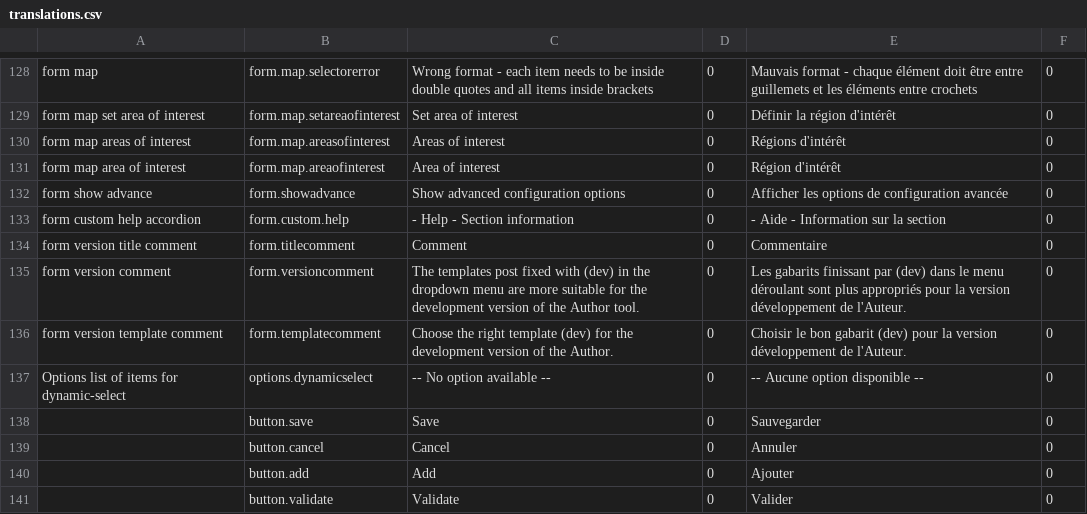
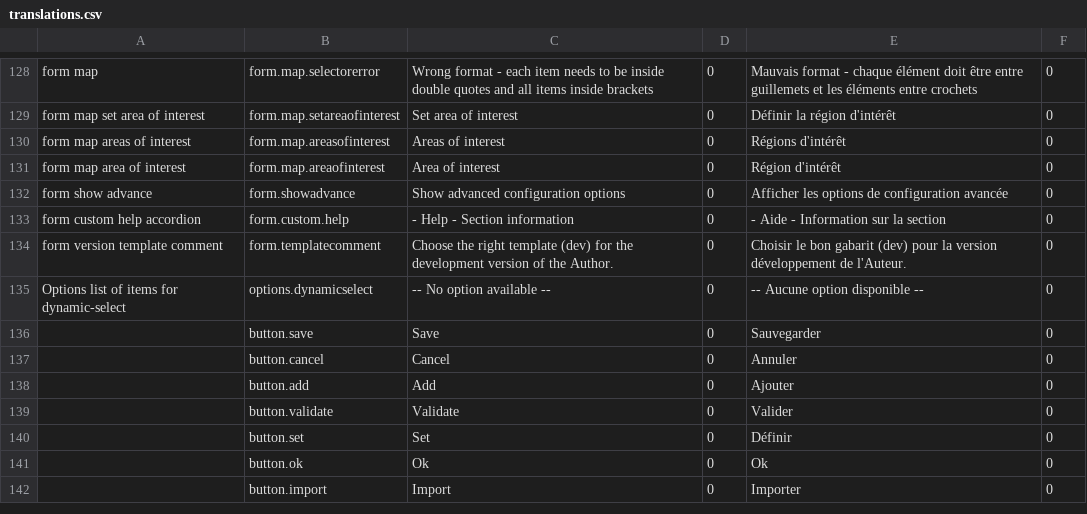
Before and after one commit to fgpv-vpgf/fgpa-apgf, a CSV file: src/locales/translations.csv, drawn as a sheet; only a part is shown, gaps mark what is left out; the shorter side is filled out with more unchanged rows; the diff names each change by its address in the sheet, - before the commit and + after, or states it on an @@ line.

```diff
--- a/src/locales/translations.csv
+++ b/src/locales/translations.csv
-row 134: form version title comment | form.titlecomment | Comment | 0 | Commentaire | 0
-row 135: form version comment | form.versioncomment | The templates post fixed with (dev) in the dropdown menu are more suitable for the development version of the Author tool. | 0 | Les gabarits finissant par (dev) dans le menu déroulant sont plus appropriés pour la version développement de l'Auteur. | 0
```
Also changed, not shown: 17 other files.
